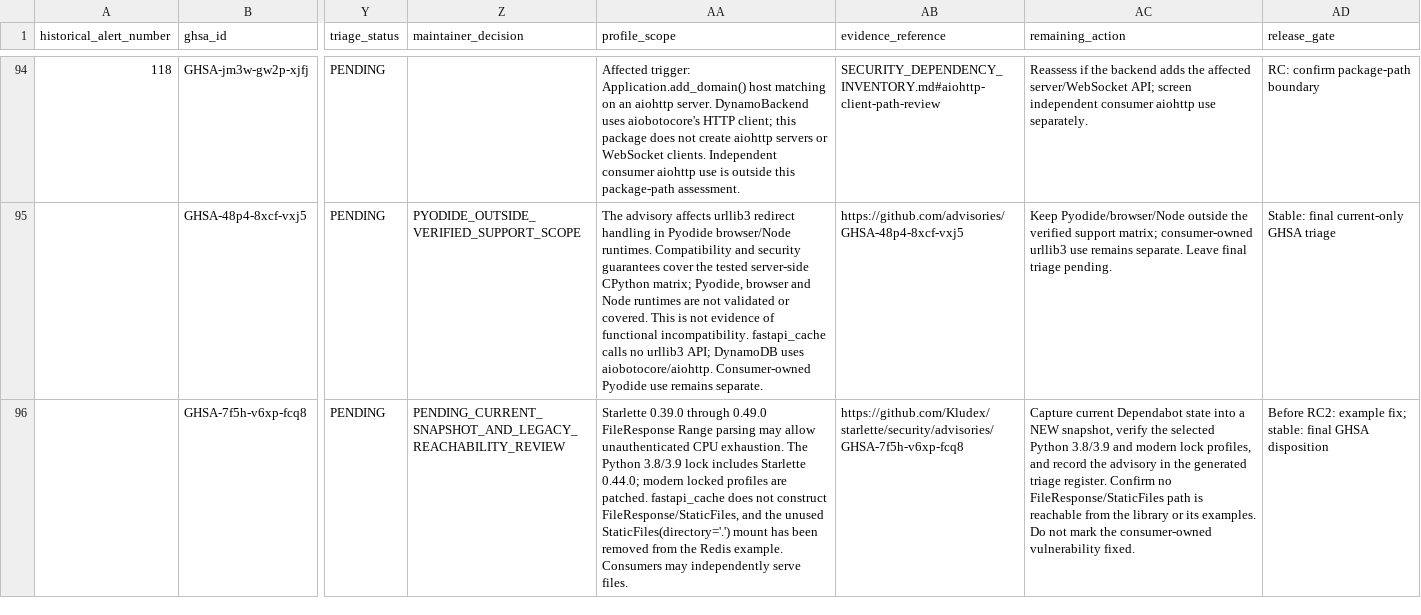
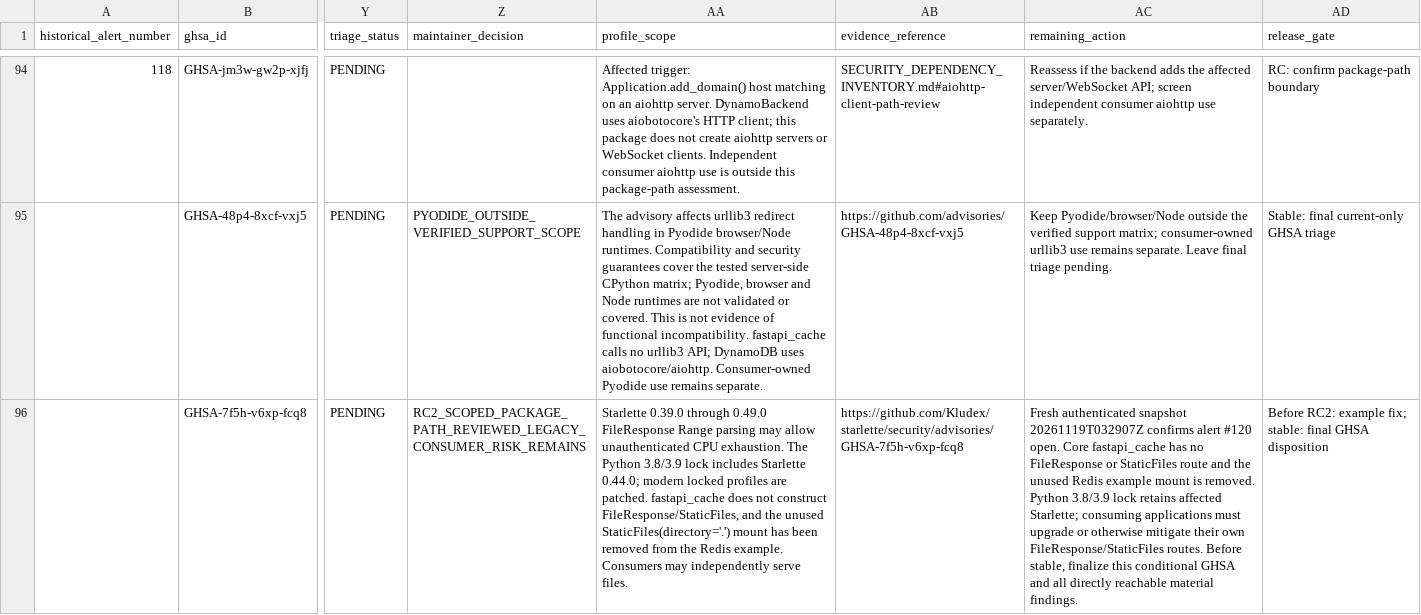
Before and after one commit to agustin18/fastapi-cache, a CSV file: audit/security/SECURITY_ADVISORY_TRIAGE.csv, drawn as a sheet; only a part is shown, gaps mark what is left out; the diff names each change by its address in the sheet, - before the commit and + after, or states it on an @@ line.

Commit message:
docs(security): reconcile authenticated GHSA #120 before RC2

```diff
--- a/audit/security/SECURITY_ADVISORY_TRIAGE.csv
+++ b/audit/security/SECURITY_ADVISORY_TRIAGE.csv
-Z96 (maintainer_decision): PENDING_CURRENT_SNAPSHOT_AND_LEGACY_REACHABILITY_REVIEW
+Z96 (maintainer_decision): RC2_SCOPED_PACKAGE_PATH_REVIEWED_LEGACY_CONSUMER_RISK_REMAINS
-AC96 (remaining_action): Capture current Dependabot state into a NEW snapshot, verify the selected Python 3.8/3.9 and modern lock profiles, and record the advisory in the generated triage register. Confirm no FileResponse/StaticFiles path is reachable from the library or its examples. Do not mark the consumer-owned vulnerability fixed.
+AC96 (remaining_action): Fresh authenticated snapshot 20261119T032907Z confirms alert #120 open. Core fastapi_cache has no FileResponse or StaticFiles route and the unused Redis example mount is removed. Python 3.8/3.9 lock retains affected Starlette; consuming applications must upgrade or otherwise mitigate their own FileResponse/StaticFiles routes. Before stable, finalize this conditional GHSA and all directly reachable material findings.
```
Also changed, not shown: 6 other files.
